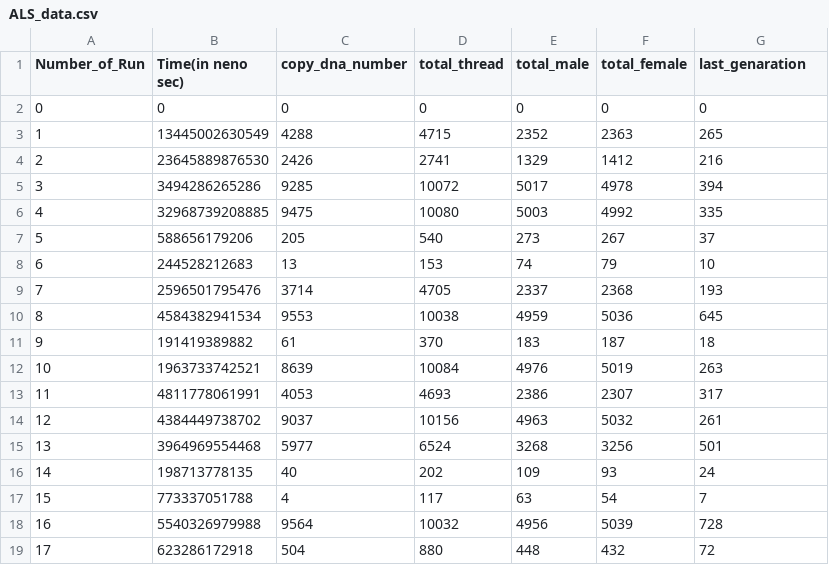
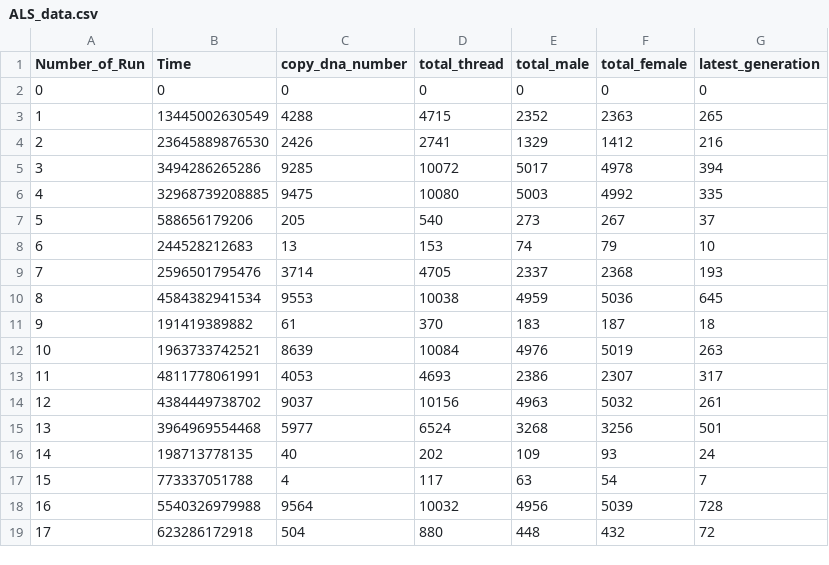
Before and after one commit to mohaiminul-sust/ALS-plotter, a CSV file: ALS_data/ALS_data.csv, drawn as a sheet.

```diff
--- a/ALS_data/ALS_data.csv
+++ b/ALS_data/ALS_data.csv
@@ -1,2 +1,2 @@
-Number_of_Run,Time(in neno sec),copy_dna_number,total_thread,total_male,total_female,last_genaration
+Number_of_Run,Time,copy_dna_number,total_thread,total_male,total_female,latest_generation
 0,0,0,0,0,0,0
```
Also changed, not shown: 11 other files.
